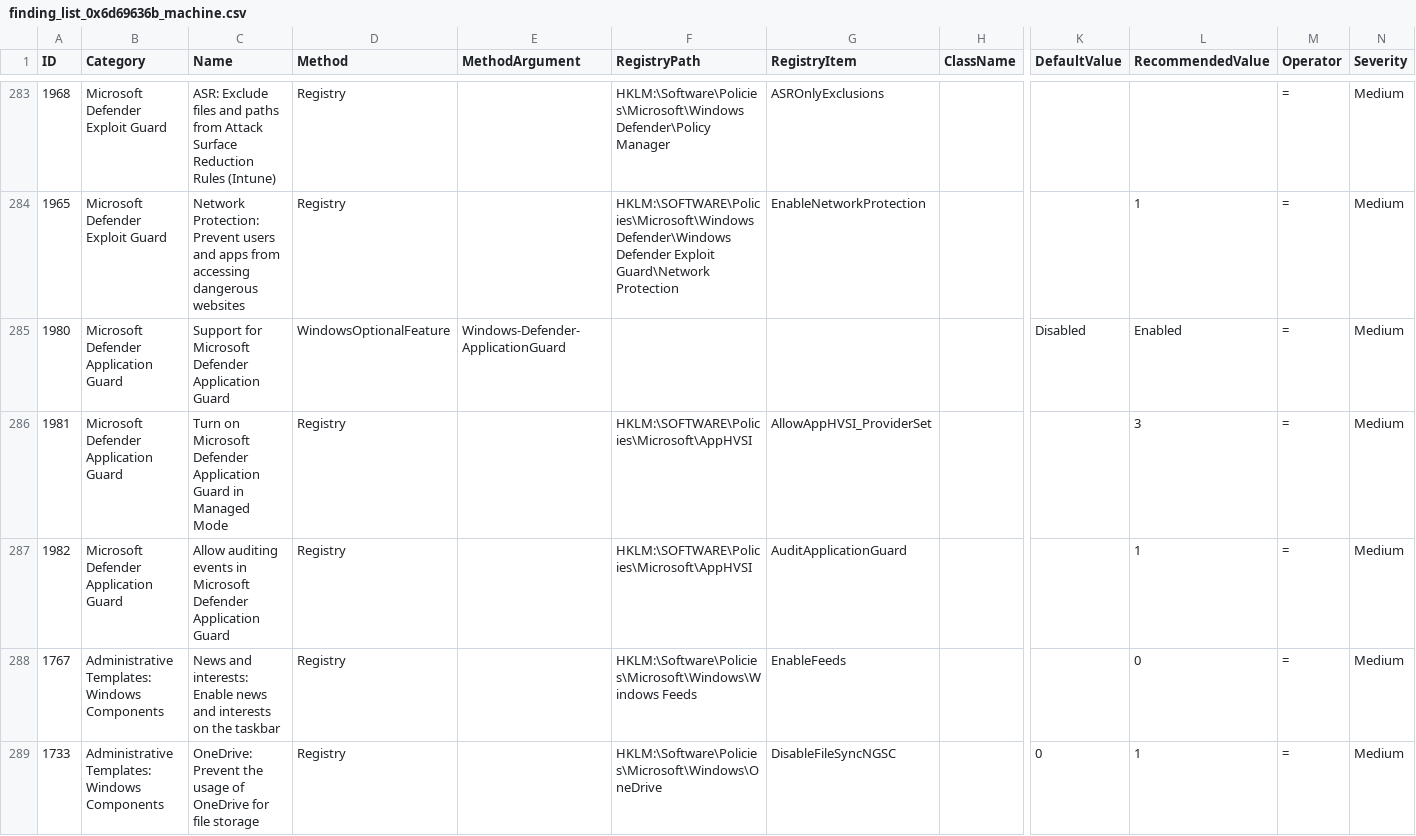
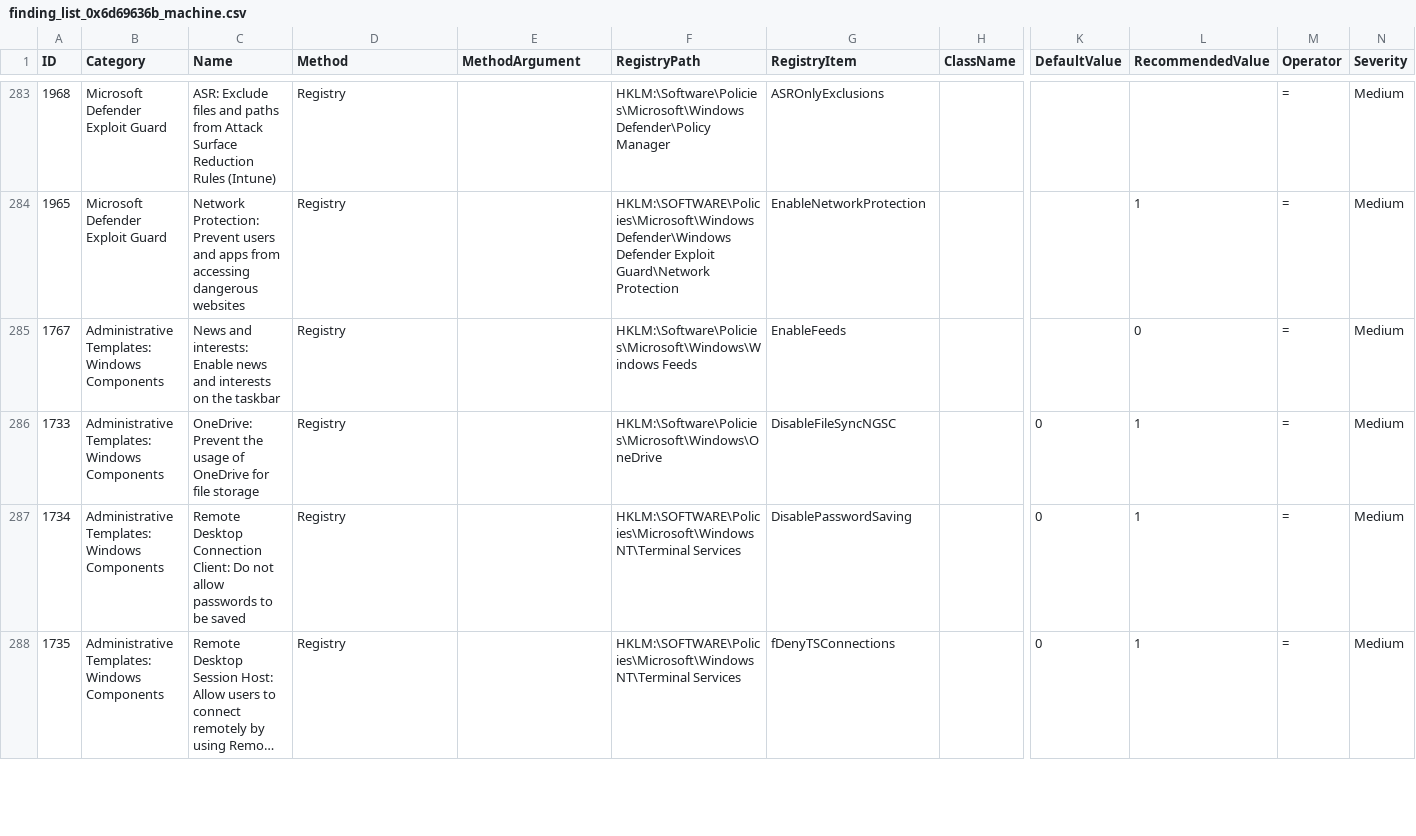
Before and after one commit to 0x6d69636b/windows_hardening, a CSV file: lists/finding_list_0x6d69636b_machine.csv, drawn as a sheet; only a part is shown, gaps mark what is left out; the shorter side is filled out with more unchanged rows; long unchanged cells end in …; rows hold the shown columns only; the diff names each change by its address in the sheet, - before the commit and + after, or states it on an @@ line.

Commit message:
Remove Microsoft Defender Application Guard (deprecated)

```diff
--- a/lists/finding_list_0x6d69636b_machine.csv
+++ b/lists/finding_list_0x6d69636b_machine.csv
-row 285: 1980 | Microsoft Defender Application Guard | Support for Microsoft Defender Application Guard | WindowsOptionalFeature | Windows-Defender-ApplicationGuard |  |  |  | Disabled | Enabled | = | Medium
-row 286: 1981 | Microsoft Defender Application Guard | Turn on Microsoft Defender Application Guard in Managed Mode | Registry |  | HKLM:\SOFTWARE\Policies\Microsoft\AppHVSI | AllowAppHVSI_ProviderSet |  |  | 3 | = | Medium
-row 287: 1982 | Microsoft Defender Application Guard | Allow auditing events in Microsoft Defender Application Guard | Registry |  | HKLM:\SOFTWARE\Policies\Microsoft\AppHVSI | AuditApplicationGuard |  |  | 1 | = | Medium
```
Also changed, not shown: 2 other files.
